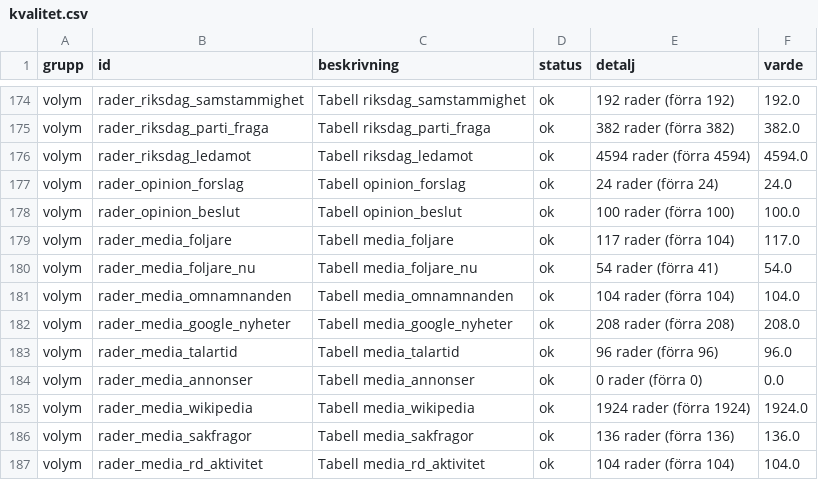
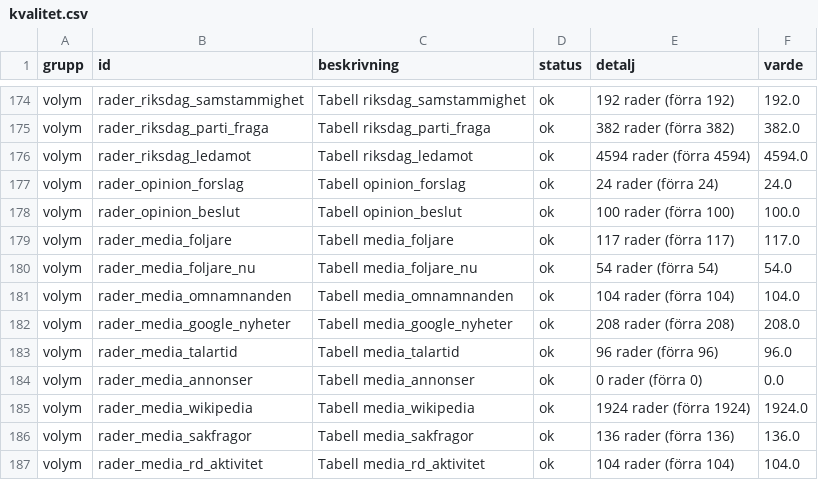
Before and after one commit to claesludvig/projekt, a CSV file: valjare/data/csv/kvalitet.csv, drawn as a sheet; only a part is shown, gaps mark what is left out.

```diff
--- a/valjare/data/csv/kvalitet.csv
+++ b/valjare/data/csv/kvalitet.csv
@@ -178,4 +178,4 @@ volym,rader_opinion_forslag,Tabell opinion_forslag,ok,24 rader (förra 24),24.0
 volym,rader_opinion_beslut,Tabell opinion_beslut,ok,100 rader (förra 100),100.0
-volym,rader_media_foljare,Tabell media_foljare,ok,117 rader (förra 104),117.0
-volym,rader_media_foljare_nu,Tabell media_foljare_nu,ok,54 rader (förra 41),54.0
+volym,rader_media_foljare,Tabell media_foljare,ok,117 rader (förra 117),117.0
+volym,rader_media_foljare_nu,Tabell media_foljare_nu,ok,54 rader (förra 54),54.0
 volym,rader_media_omnamnanden,Tabell media_omnamnanden,ok,104 rader (förra 104),104.0
```
Also changed, not shown: 16 other files.
